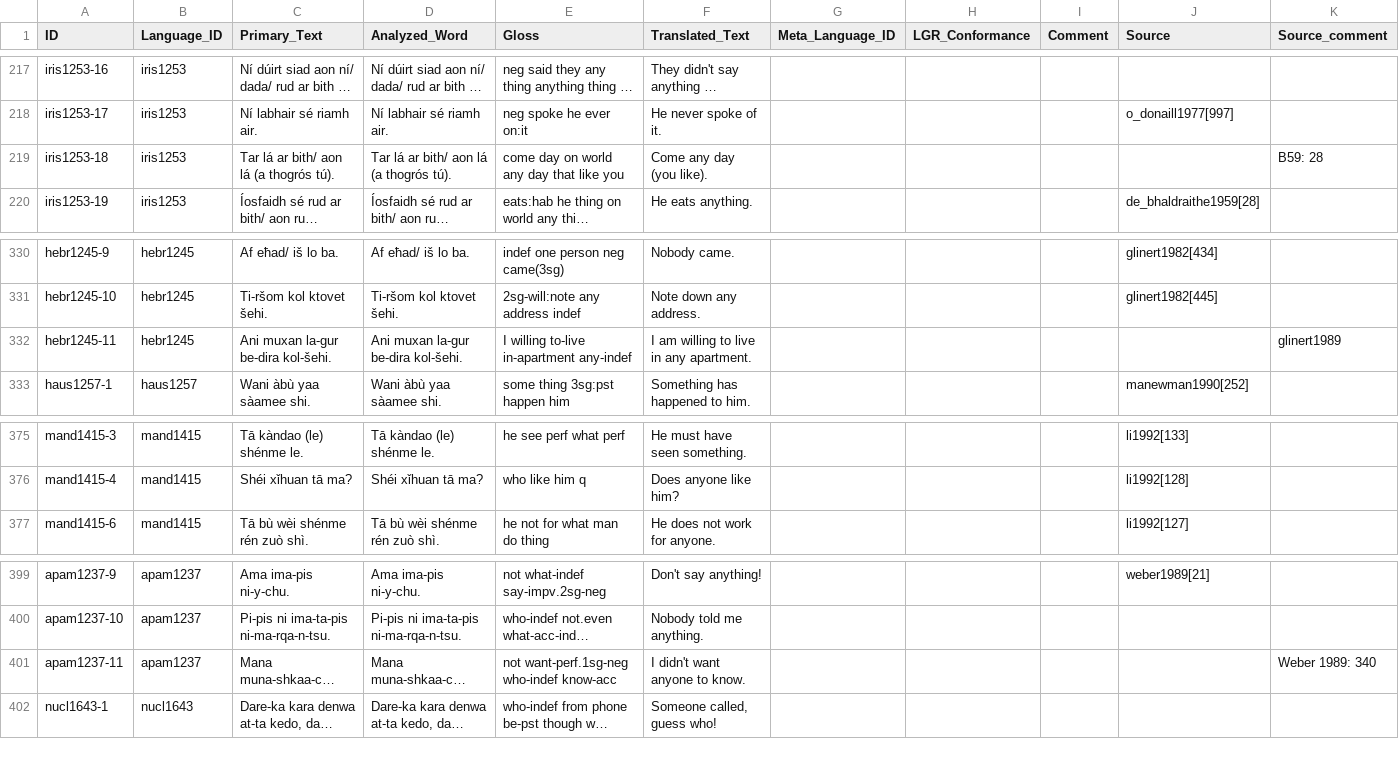
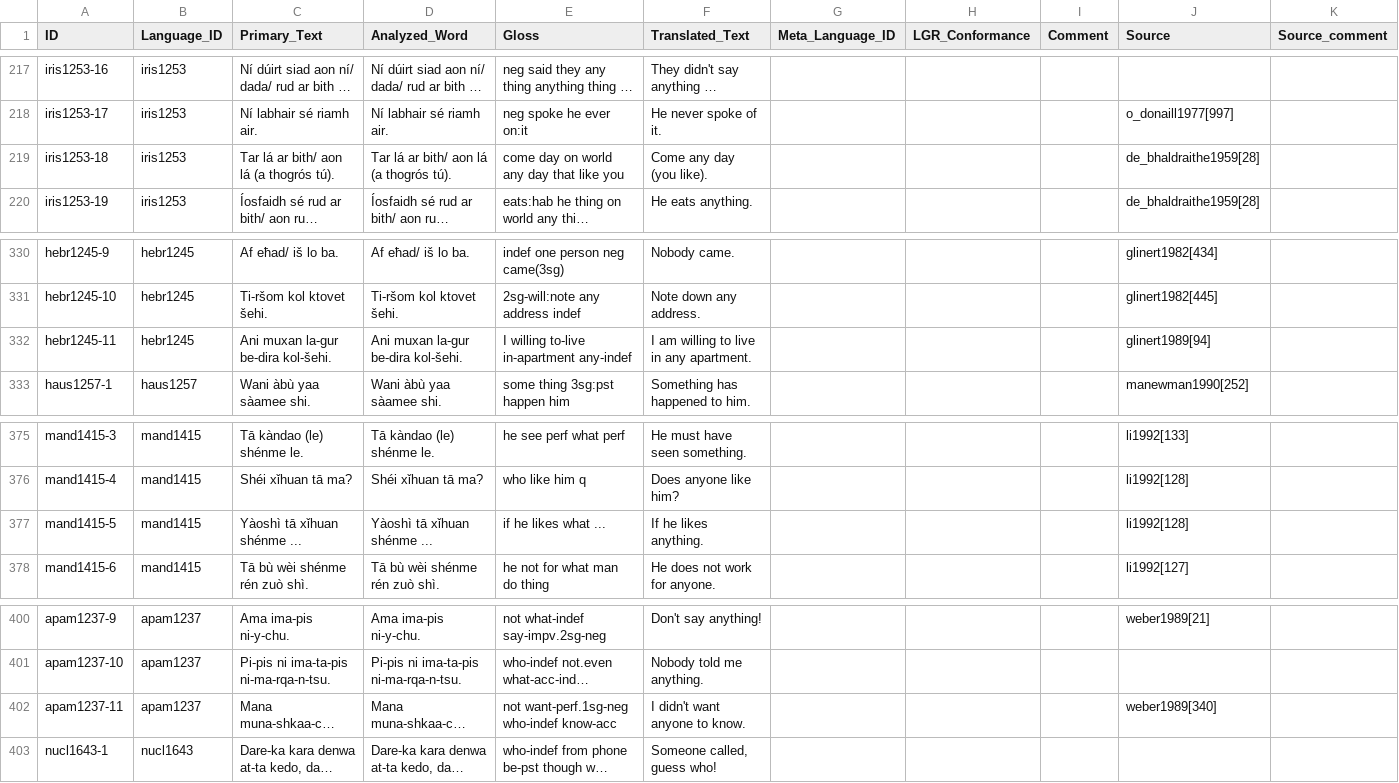
Before and after one commit to cldf-datasets/haspelmathindefpro, a CSV file: cldf/examples.csv, drawn as a sheet; only a part is shown, gaps mark what is left out; long unchanged cells end in …; addresses are those after the commit; the diff names each change by its address in the sheet, - before the commit and + after, or states it on an @@ line.

```diff
--- a/cldf/examples.csv
+++ b/cldf/examples.csv
-J219 (Source): (empty)
+J219 (Source): de_bhaldraithe1959[28]
-K219 (Source_comment): B59: 28
+K219 (Source_comment): (empty)
-J332 (Source): (empty)
+J332 (Source): glinert1989[94]
-K332 (Source_comment): glinert1989
+K332 (Source_comment): (empty)
+row 377: mand1415-5 | mand1415 | Yàoshì tā xǐhuan shénme ... | Yàoshì tā xǐhuan shénme ... | if he likes what ... | If he likes anything. |  |  |  | li1992[128]
-J402 (Source): (empty)
+J402 (Source): weber1989[340]
-K402 (Source_comment): Weber 1989: 340
+K402 (Source_comment): (empty)
```
Also changed, not shown: cldf/values.csv, 2 other files.
